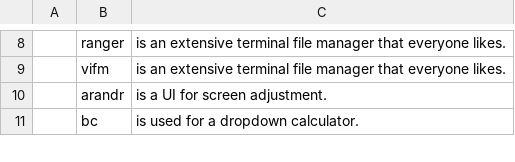
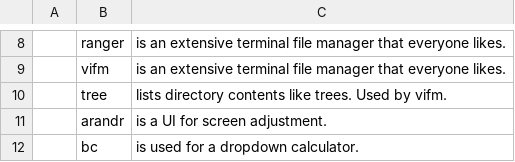
Before and after one commit to CodeVoyager/LARBS, a CSV file: progs.csv, drawn as a sheet; only a part is shown, gaps mark what is left out.

Commit message:
tree for vifm

```diff
--- a/progs.csv
+++ b/progs.csv
@@ -9,2 +9,3 @@
 ,vifm,"is an extensive terminal file manager that everyone likes."
+,tree,"lists directory contents like trees. Used by vifm."
 ,arandr,"is a UI for screen adjustment."
```
